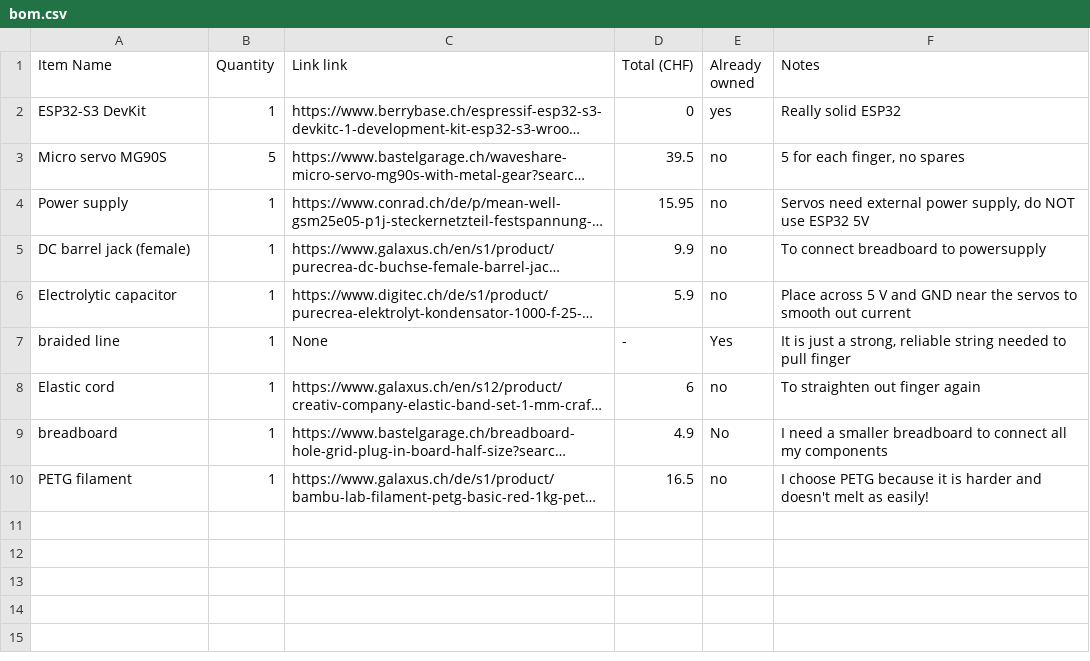
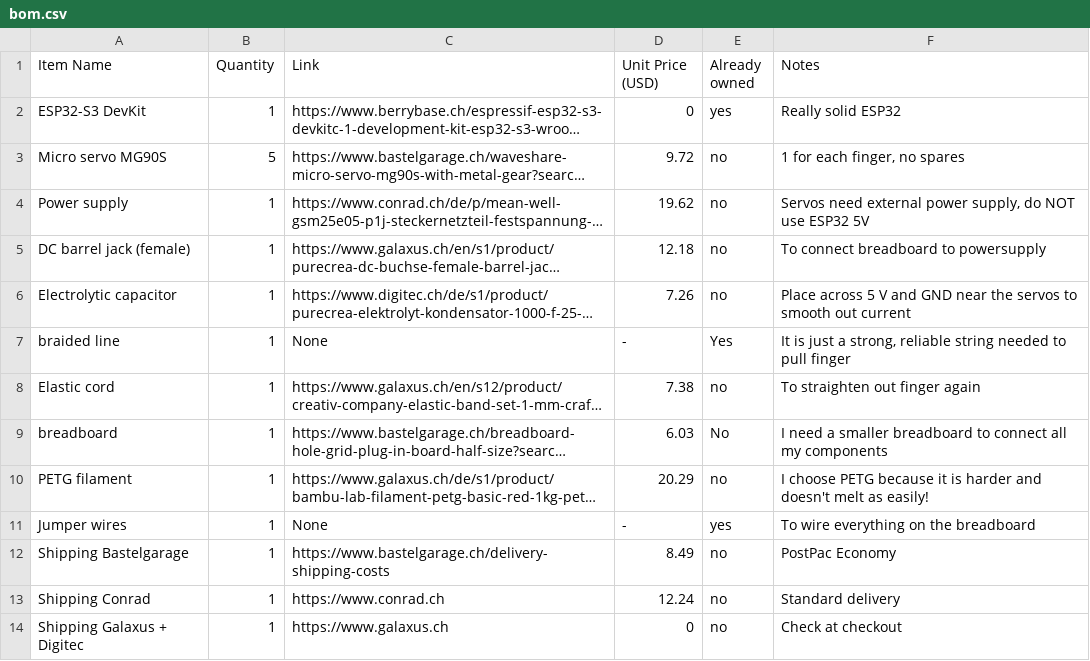
Before and after one commit to Toaster-lab/GestureMirror, a CSV file: bom.csv, drawn as a sheet; long unchanged cells end in …; the diff names each change by its address in the sheet, - before the commit and + after, or states it on an @@ line.

Commit message:
Finger design notes

```diff
--- a/bom.csv
+++ b/bom.csv
-C1: Link link
+C1: Link
-D1: Total (CHF)
+D1: Unit Price (USD)
-D3 (Unit Price (USD)): 39.5
+D3 (Unit Price (USD)): 9.72
-F3 (Notes): 5 for each finger, no spares
+F3 (Notes): 1 for each finger, no spares
-D4 (Unit Price (USD)): 15.95
+D4 (Unit Price (USD)): 19.62
-D5 (Unit Price (USD)): 9.9
+D5 (Unit Price (USD)): 12.18
-D6 (Unit Price (USD)): 5.9
+D6 (Unit Price (USD)): 7.26
-D8 (Unit Price (USD)): 6
+D8 (Unit Price (USD)): 7.38
-D9 (Unit Price (USD)): 4.9
+D9 (Unit Price (USD)): 6.03
-D10 (Unit Price (USD)): 16.5
+D10 (Unit Price (USD)): 20.29
+row 11: Jumper wires | 1 | None | - | yes | To wire everything on the breadboard
+row 12: Shipping Bastelgarage | 1 | https://www.bastelgarage.ch/delivery-shipping-costs | 8.49 | no | PostPac Economy
+row 13: Shipping Conrad | 1 | https://www.conrad.ch | 12.24 | no | Standard delivery
+row 14: Shipping Galaxus + Digitec | 1 | https://www.galaxus.ch | 0 | no | Check at checkout
```
Also changed, not shown: 1 other file.
